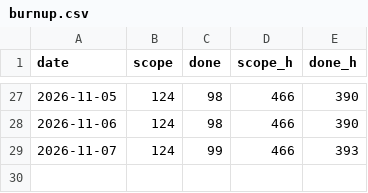
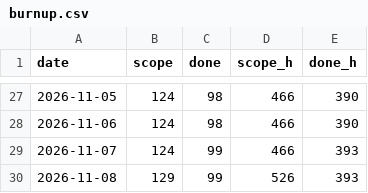
Before and after one commit to dvillas28/lock-in-team-iic3143-202602, a CSV file: derived/burnup.csv, drawn as a sheet; only a part is shown, gaps mark what is left out; the diff names each change by its address in the sheet, - before the commit and + after, or states it on an @@ line.

```diff
--- a/derived/burnup.csv
+++ b/derived/burnup.csv
+row 30: 2026-11-08 | 129 | 99 | 526 | 393
```
Also changed, not shown: derived/cfd.csv, 2 other files.
